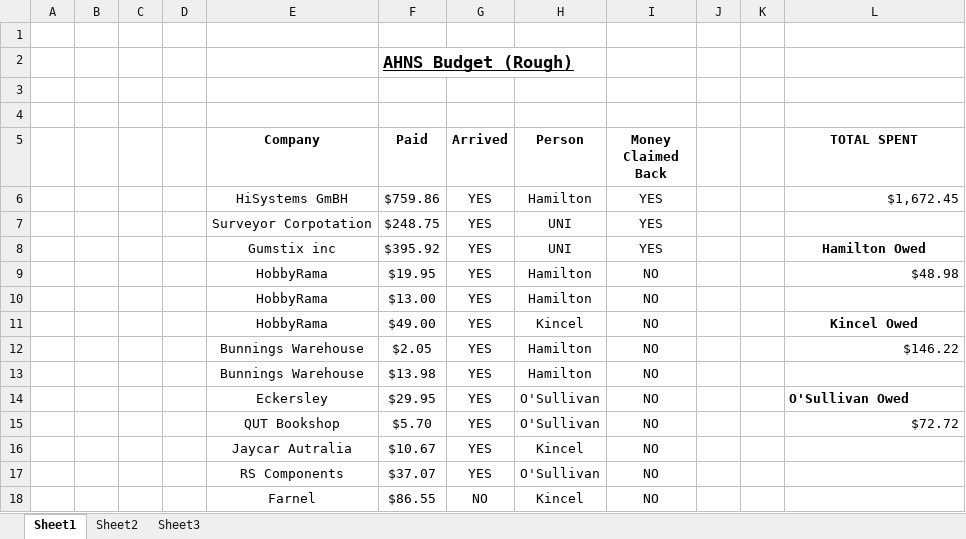
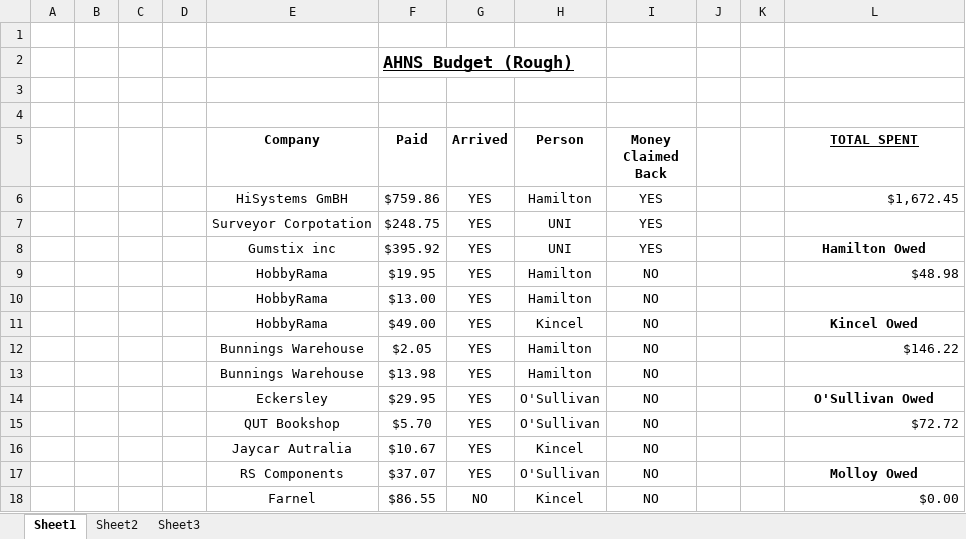
Before and after one commit to lijian8/ahns10, an Excel workbook: docproject/unofficial_ahns/Rough Budget.xlsx, sheet Sheet1, drawn as a sheet; values as stored, in another font and other column widths than the file's, no borders; the diff names each change by its address in the sheet, - before the commit and + after, or states it on an @@ line.

Commit message:
Budget Update

```diff
--- a/docproject/unofficial_ahns/Rough Budget.xlsx (sheet Sheet1)
+++ b/docproject/unofficial_ahns/Rough Budget.xlsx (sheet Sheet1)
-L5 underline: off
+L5 underline: on
-L14 alignment: left
+L14 alignment: center
-L17 (TOTAL SPENT): (empty)
+L17 (TOTAL SPENT): Molloy Owed
-L18 (TOTAL SPENT): (empty)
+L18 (TOTAL SPENT): $0.00
```
